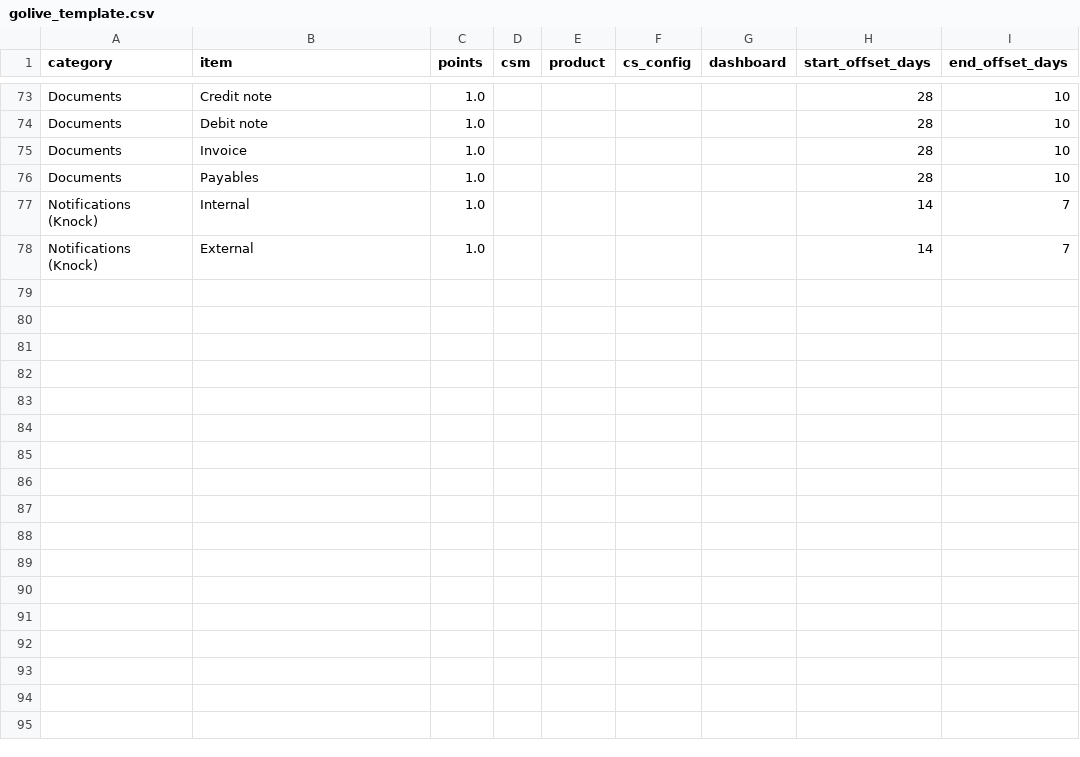
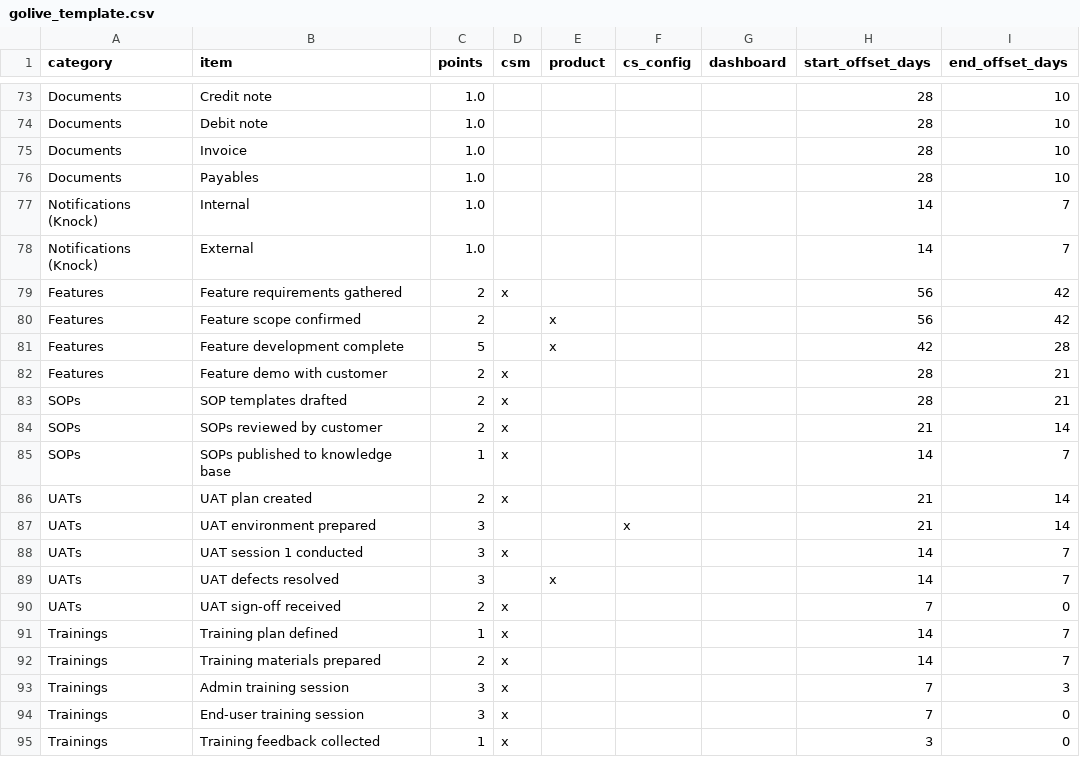
Before and after one commit to jeanphilippeb/jules-golive-tracker, a CSV file: golive_template.csv, drawn as a sheet; only a part is shown, gaps mark what is left out; the diff names each change by its address in the sheet, - before the commit and + after, or states it on an @@ line.

```diff
--- a/golive_template.csv
+++ b/golive_template.csv
+row 79: Features | Feature requirements gathered | 2 | x |  |  |  | 56 | 42
+row 80: Features | Feature scope confirmed | 2 |  | x |  |  | 56 | 42
+row 81: Features | Feature development complete | 5 |  | x |  |  | 42 | 28
+row 82: Features | Feature demo with customer | 2 | x |  |  |  | 28 | 21
+row 83: SOPs | SOP templates drafted | 2 | x |  |  |  | 28 | 21
+row 84: SOPs | SOPs reviewed by customer | 2 | x |  |  |  | 21 | 14
+row 85: SOPs | SOPs published to knowledge base | 1 | x |  |  |  | 14 | 7
+row 86: UATs | UAT plan created | 2 | x |  |  |  | 21 | 14
+row 87: UATs | UAT environment prepared | 3 |  |  | x |  | 21 | 14
+row 88: UATs | UAT session 1 conducted | 3 | x |  |  |  | 14 | 7
+row 89: UATs | UAT defects resolved | 3 |  | x |  |  | 14 | 7
+row 90: UATs | UAT sign-off received | 2 | x |  |  |  | 7 | 0
+row 91: Trainings | Training plan defined | 1 | x |  |  |  | 14 | 7
+row 92: Trainings | Training materials prepared | 2 | x |  |  |  | 14 | 7
+row 93: Trainings | Admin training session | 3 | x |  |  |  | 7 | 3
+row 94: Trainings | End-user training session | 3 | x |  |  |  | 7 | 0
+row 95: Trainings | Training feedback collected | 1 | x |  |  |  | 3 | 0
```
Also changed, not shown: 1 other file.
